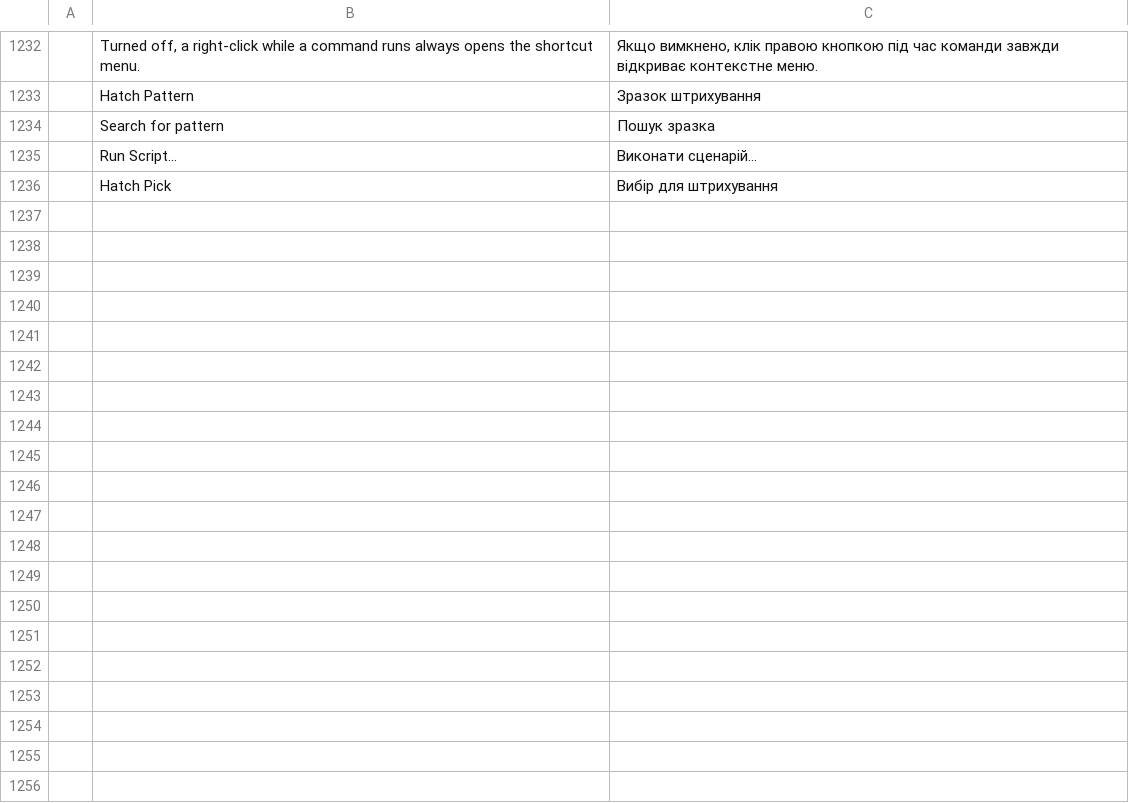
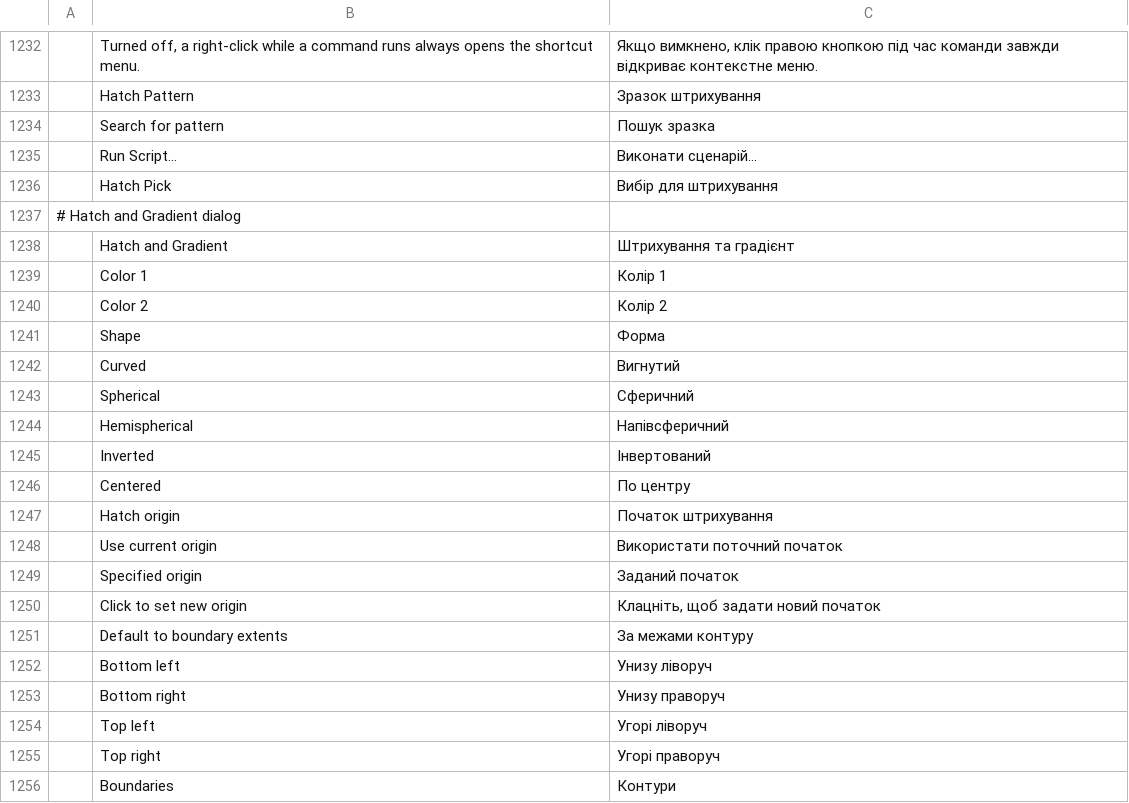
Before and after one commit to Ilaiyabharathyr/CadCraft, a TSV file: crates/ui-egui/src/i18n/uk.tsv, drawn as a sheet; only a part is shown, gaps mark what is left out; the diff covers the shown part only.

```diff
--- a/crates/ui-egui/src/i18n/uk.tsv
+++ b/crates/ui-egui/src/i18n/uk.tsv
@@ -1236 +1236,21 @@
 	Hatch Pick	Вибір для штрихування
+# Hatch and Gradient dialog
+	Hatch and Gradient	Штрихування та градієнт
+	Color 1	Колір 1
+	Color 2	Колір 2
+	Shape	Форма
+	Curved	Вигнутий
+	Spherical	Сферичний
+	Hemispherical	Напівсферичний
+	Inverted	Інвертований
+	Centered	По центру
+	Hatch origin	Початок штрихування
+	Use current origin	Використати поточний початок
+	Specified origin	Заданий початок
+	Click to set new origin	Клацніть, щоб задати новий початок
+	Default to boundary extents	За межами контуру
+	Bottom left	Унизу ліворуч
+	Bottom right	Унизу праворуч
+	Top left	Угорі ліворуч
+	Top right	Угорі праворуч
+	Boundaries	Контури
```
Also changed, not shown: 10 added rows elsewhere in this file, 3 other files.
